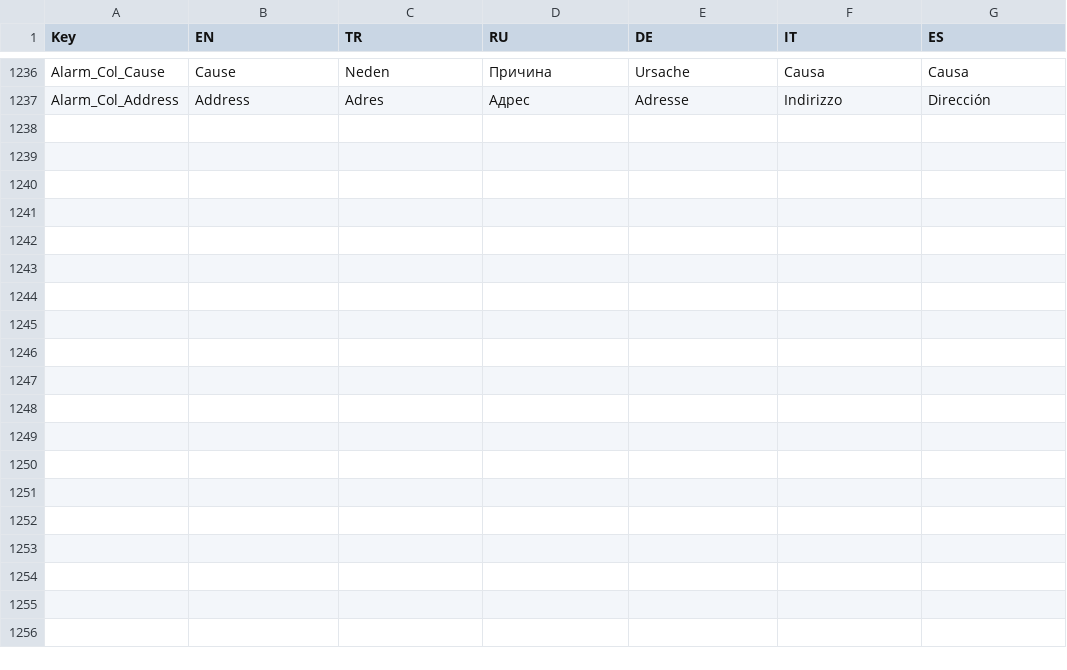
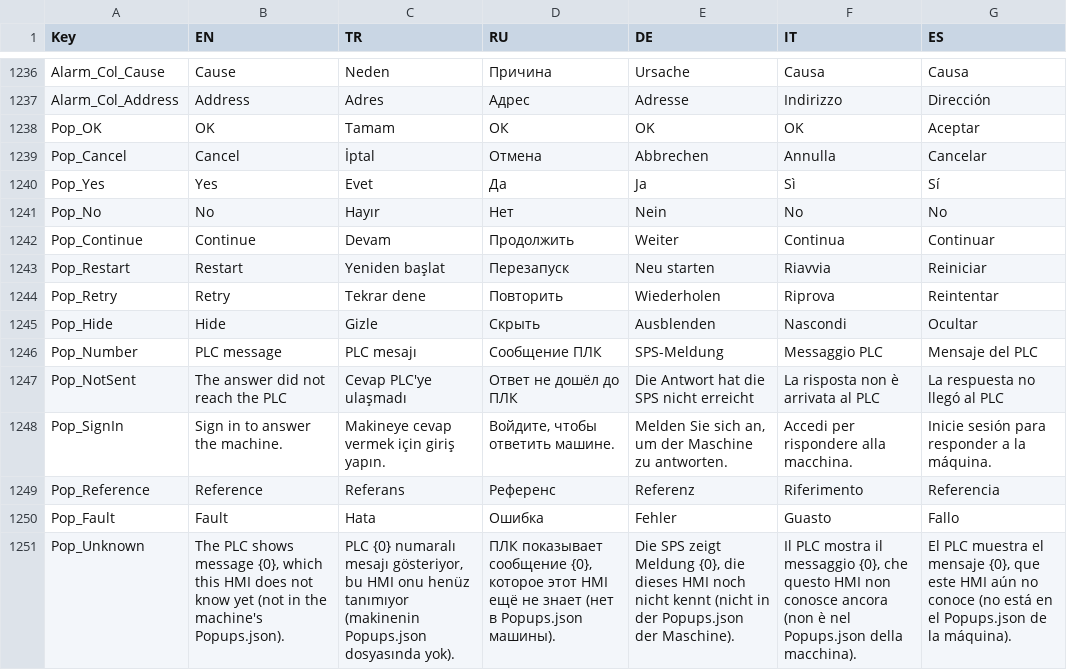
Before and after one commit to Sereftasan/HMI, a CSV file: KabanHMI/CommonTranslations.csv, drawn as a sheet; only a part is shown, gaps mark what is left out; the diff names each change by its address in the sheet, - before the commit and + after, or states it on an @@ line.

```diff
--- a/KabanHMI/CommonTranslations.csv
+++ b/KabanHMI/CommonTranslations.csv
+row 1238: Pop_OK | OK | Tamam | ОК | OK | OK | Aceptar
+row 1239: Pop_Cancel | Cancel | İptal | Отмена | Abbrechen | Annulla | Cancelar
+row 1240: Pop_Yes | Yes | Evet | Да | Ja | Sì | Sí
+row 1241: Pop_No | No | Hayır | Нет | Nein | No | No
+row 1242: Pop_Continue | Continue | Devam | Продолжить | Weiter | Continua | Continuar
+row 1243: Pop_Restart | Restart | Yeniden başlat | Перезапуск | Neu starten | Riavvia | Reiniciar
+row 1244: Pop_Retry | Retry | Tekrar dene | Повторить | Wiederholen | Riprova | Reintentar
+row 1245: Pop_Hide | Hide | Gizle | Скрыть | Ausblenden | Nascondi | Ocultar
+row 1246: Pop_Number | PLC message | PLC mesajı | Сообщение ПЛК | SPS-Meldung | Messaggio PLC | Mensaje del PLC
+row 1247: Pop_NotSent | The answer did not reach the PLC | Cevap PLC'ye ulaşmadı | Ответ не дошёл до ПЛК | Die Antwort hat die SPS nicht erreicht | La risposta non è arrivata al PLC | La respuesta no llegó al PLC
+row 1248: Pop_SignIn | Sign in to answer the machine. | Makineye cevap vermek için giriş yapın. | Войдите, чтобы ответить машине. | Melden Sie sich an, um der Maschine zu antworten. | Accedi per rispondere alla macchina. | Inicie sesión para responder a la máquina.
+row 1249: Pop_Reference | Reference | Referans | Референс | Referenz | Riferimento | Referencia
+row 1250: Pop_Fault | Fault | Hata | Ошибка | Fehler | Guasto | Fallo
+row 1251: Pop_Unknown | The PLC shows message {0}, which this HMI does not know yet (not in the machine's Popups.json). | PLC {0} numaralı mesajı gösteriyor, bu HMI onu henüz tanımıyor (makinenin Popups.json dosyasında yok). | ПЛК показывает сообщение {0}, которое этот HMI ещё не знает (нет в Popups.json машины). | Die SPS zeigt Meldung {0}, die dieses HMI noch nicht kennt (nicht in der Popups.json der Maschine). | Il PLC mostra il messaggio {0}, che questo HMI non conosce ancora (non è nel Popups.json della macchina). | El PLC muestra el mensaje {0}, que este HMI aún no conoce (no está en el Popups.json de la máquina).
```
Also changed, not shown: 11 other files.
